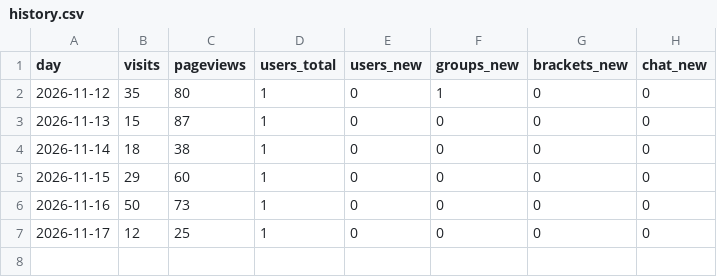
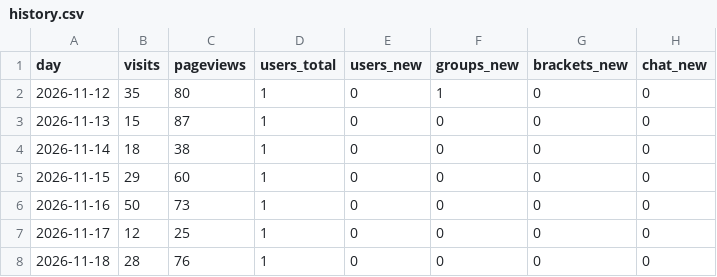
Before and after one commit to joshhouse11/clinch, a CSV file: stats/history.csv, drawn as a sheet; the diff names each change by its address in the sheet, - before the commit and + after, or states it on an @@ line.

```diff
--- a/stats/history.csv
+++ b/stats/history.csv
+row 8: 2026-11-18 | 28 | 76 | 1 | 0 | 0 | 0 | 0
```
Also changed, not shown: 3 other files.
